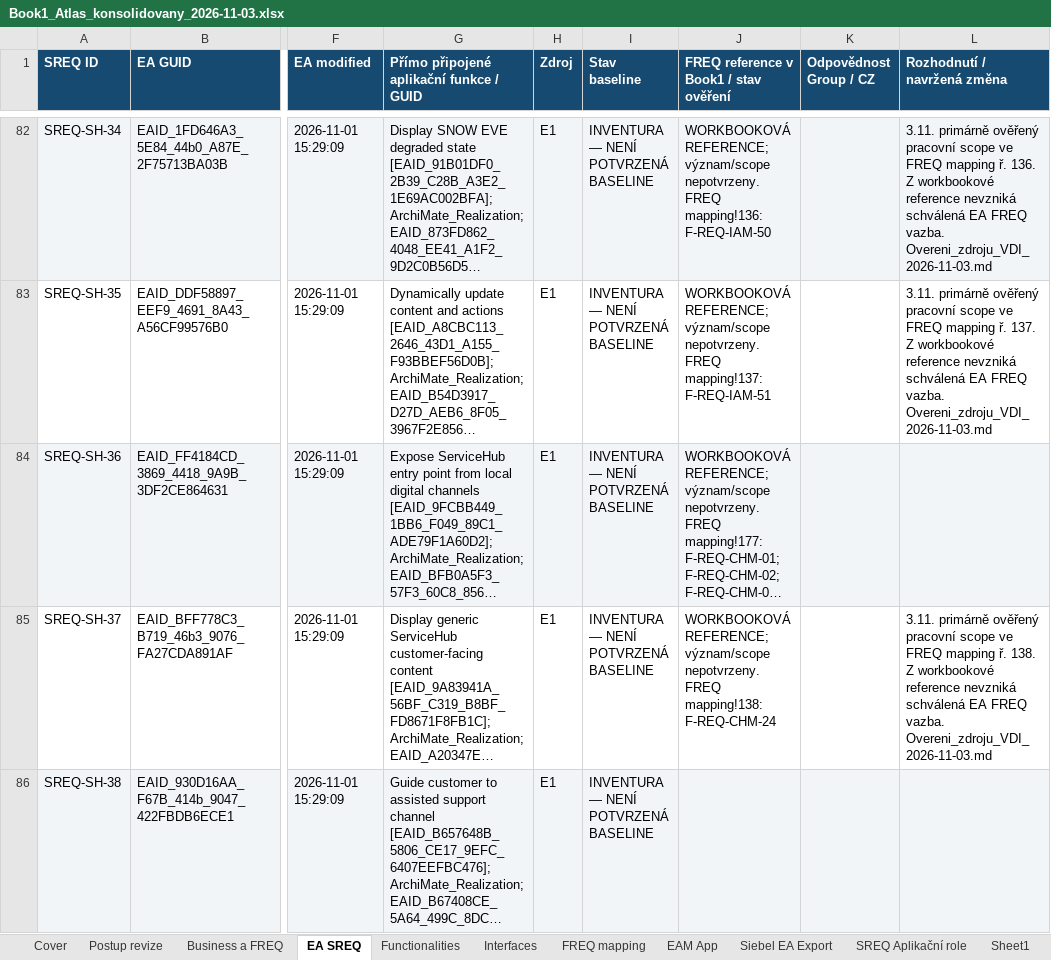
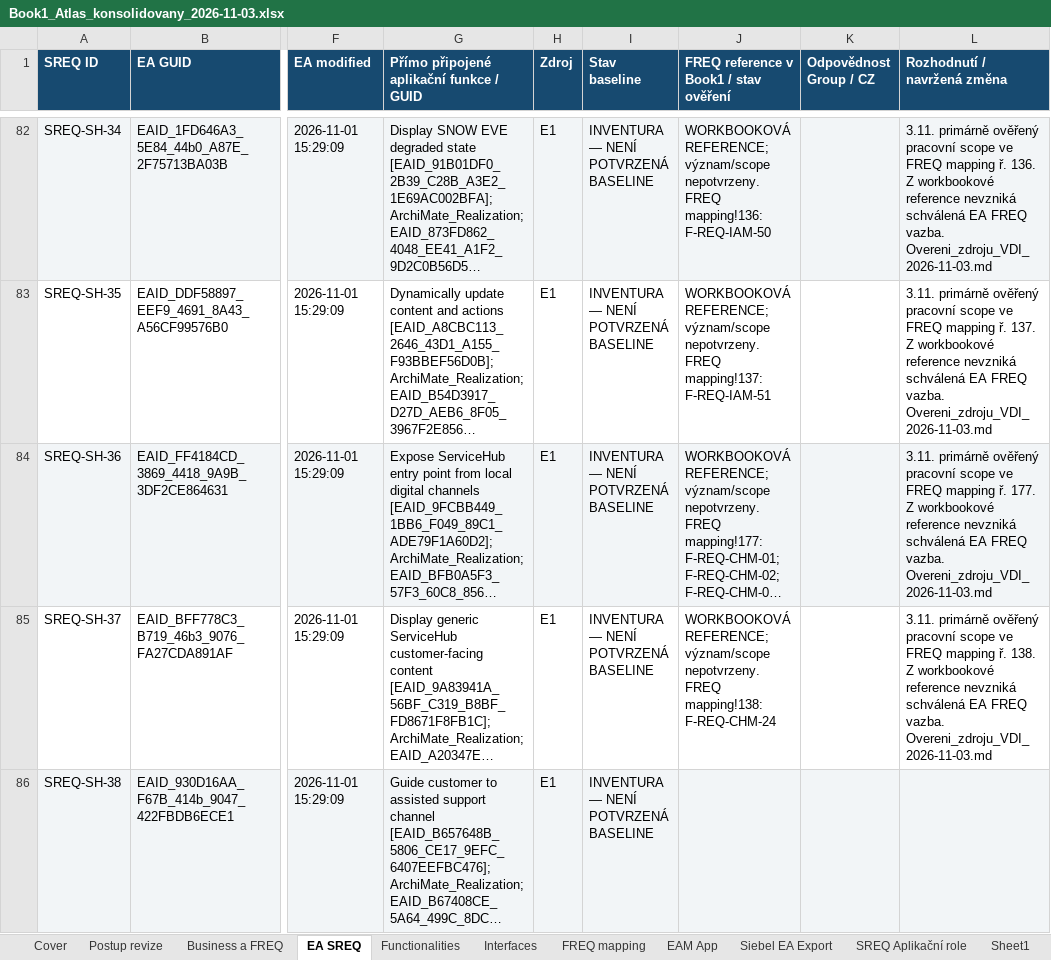
Before and after one commit to zsery/zsery, an Excel workbook: atlas-work/outputs/Book1_2026-11-03/Book1_Atlas_konsolidovany_2026-11-03.xlsx, sheet EA SREQ, drawn as a sheet; only a part is shown, gaps mark what is left out; long unchanged cells end in …; values as stored, in another font and other column widths than the file's, no borders; the diff covers the shown part only; the diff names each change by its address in the sheet, - before the commit and + after, or states it on an @@ line.

Commit message:
Complete working scope review of 219 mappings and audit EA business UC identities

```diff
--- a/atlas-work/outputs/Book1_2026-11-03/Book1_Atlas_konsolidovany_2026-11-03.xlsx (sheet EA SREQ)
+++ b/atlas-work/outputs/Book1_2026-11-03/Book1_Atlas_konsolidovany_2026-11-03.xlsx (sheet EA SREQ)
-L84 (Rozhodnutí / navržená změna): (empty)
+L84 (Rozhodnutí / navržená změna): 3.11. primárně ověřený pracovní scope ve FREQ mapping ř. 177. Z workbookové reference nevzniká schválená EA FREQ vazba. Overeni_zdroju_VDI_2026-11-03.md
```
Also changed, not shown: 16 edited cells elsewhere in this sheet, sheet FREQ mapping, sheet SREQ Aplikační role, sheet Functionalities, hidden cells, 18 other files.
